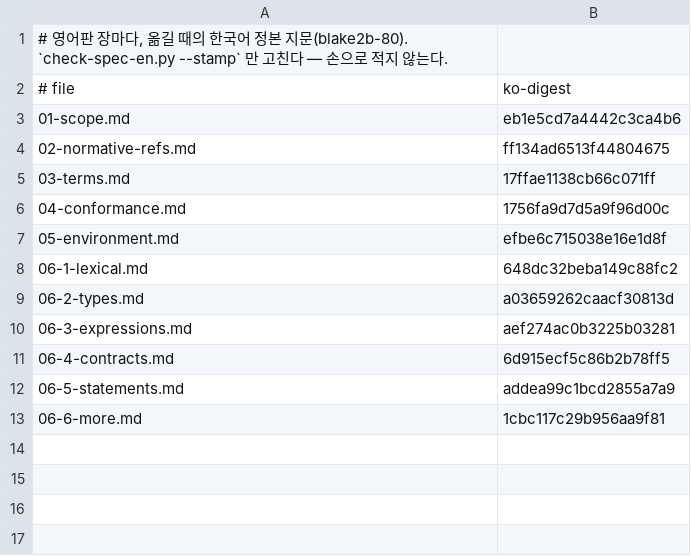
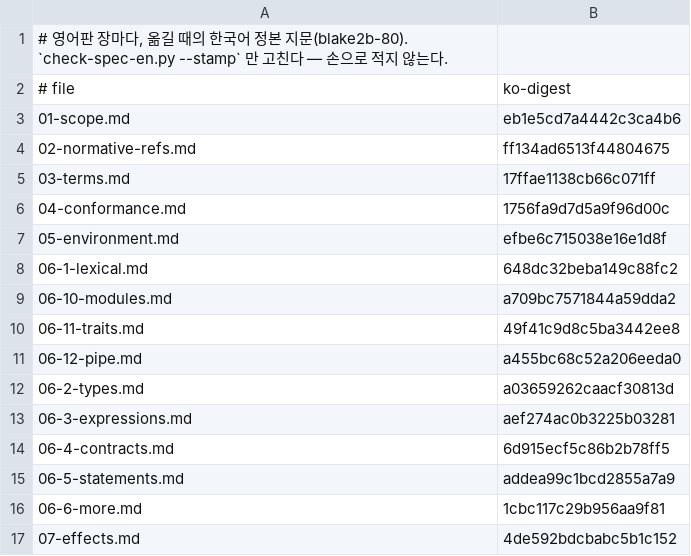
Before and after one commit to rubidus-api/lowent_lang, a TSV file: docs/spec/canon-en/SOURCES.tsv, drawn as a sheet.

Commit message:
Spec English edition: chapter 6.10 to 6.12 (modules, traits, pipe) and chapter 7 (effects and capabilities)
Work: W-20261109-1103
Refs: none

```diff
--- a/docs/spec/canon-en/SOURCES.tsv
+++ b/docs/spec/canon-en/SOURCES.tsv
@@ -8,2 +8,5 @@
 06-1-lexical.md	648dc32beba149c88fc2
+06-10-modules.md	a709bc7571844a59dda2
+06-11-traits.md	49f41c9d8c5ba3442ee8
+06-12-pipe.md	a455bc68c52a206eeda0
 06-2-types.md	a03659262caacf30813d
@@ -13 +16,2 @@
 06-6-more.md	1cbc117c29b956aa9f81
+07-effects.md	4de592bdcbabc5b1c152
```
Also changed, not shown: 4 other files.
